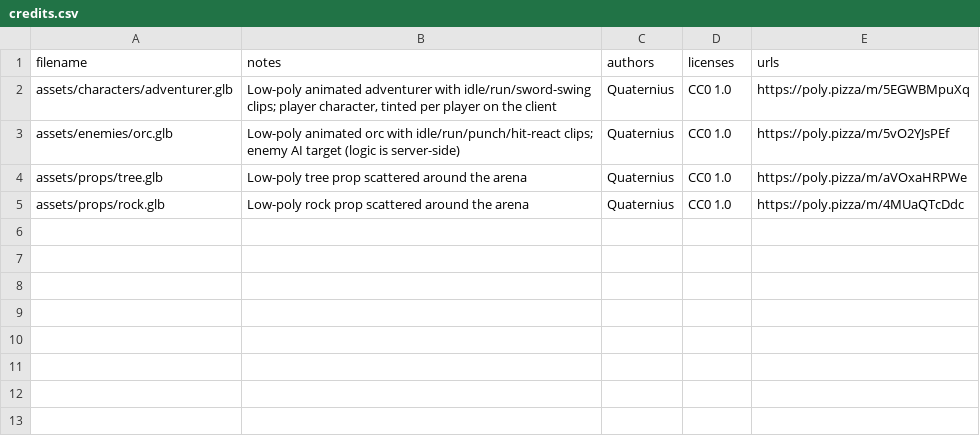
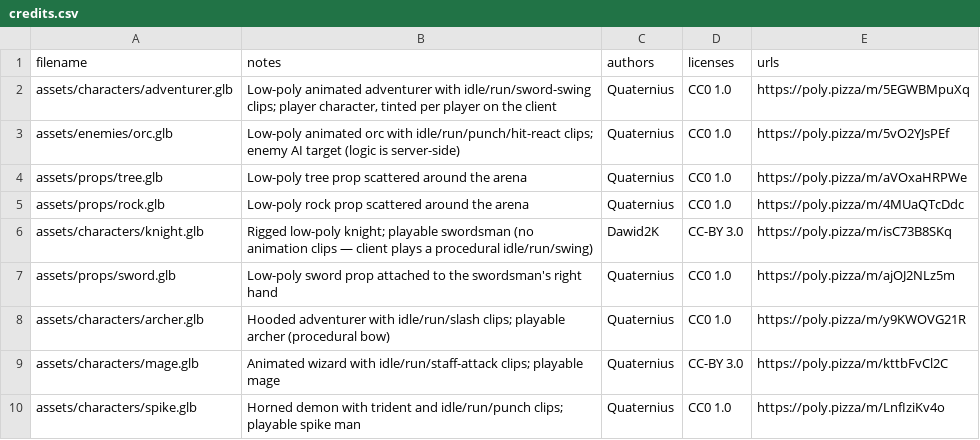
Before and after one commit to FreePeak/opencombat, a CSV file: assets/credits/credits.csv, drawn as a sheet.

```diff
--- a/assets/credits/credits.csv
+++ b/assets/credits/credits.csv
@@ -5 +5,6 @@ filename,notes,authors,licenses,urls
 "assets/props/rock.glb","Low-poly rock prop scattered around the arena","Quaternius","CC0 1.0","https://poly.pizza/m/4MUaQTcDdc"
+"assets/characters/knight.glb","Rigged low-poly knight; playable swordsman (no animation clips — client plays a procedural idle/run/swing)","Dawid2K","CC-BY 3.0","https://poly.pizza/m/isC73B8SKq"
+"assets/props/sword.glb","Low-poly sword prop attached to the swordsman's right hand","Quaternius","CC0 1.0","https://poly.pizza/m/ajOJ2NLz5m"
+"assets/characters/archer.glb","Hooded adventurer with idle/run/slash clips; playable archer (procedural bow)","Quaternius","CC0 1.0","https://poly.pizza/m/y9KWOVG21R"
+"assets/characters/mage.glb","Animated wizard with idle/run/staff-attack clips; playable mage","Quaternius","CC-BY 3.0","https://poly.pizza/m/kttbFvCl2C"
+"assets/characters/spike.glb","Horned demon with trident and idle/run/punch clips; playable spike man","Quaternius","CC0 1.0","https://poly.pizza/m/LnfIziKv4o"
```
Also changed, not shown: 23 other files.
